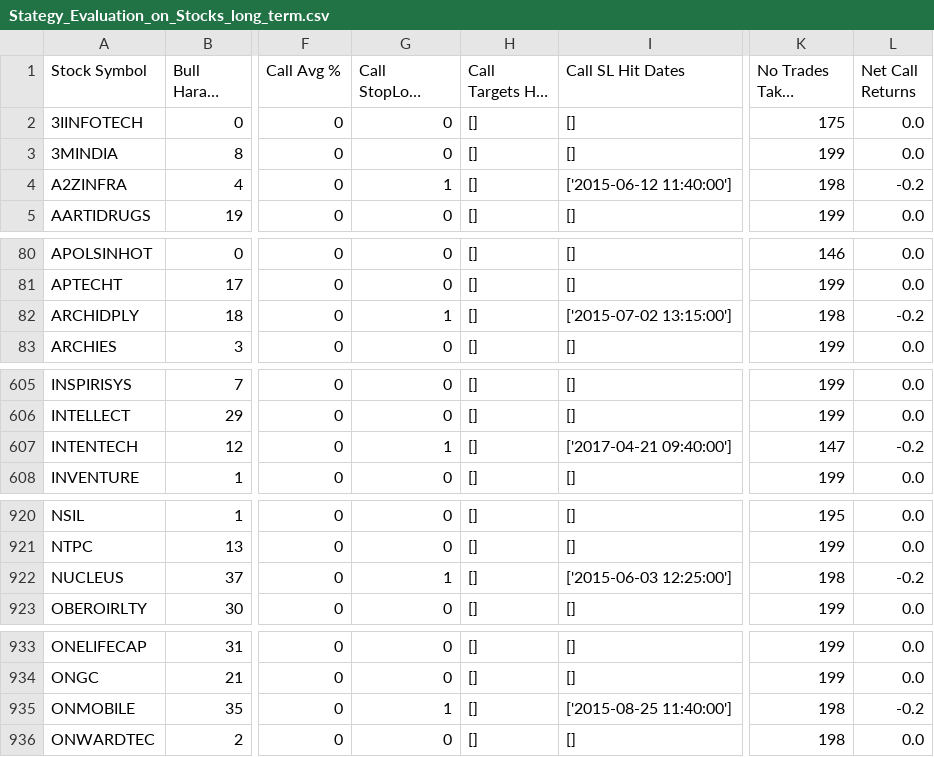
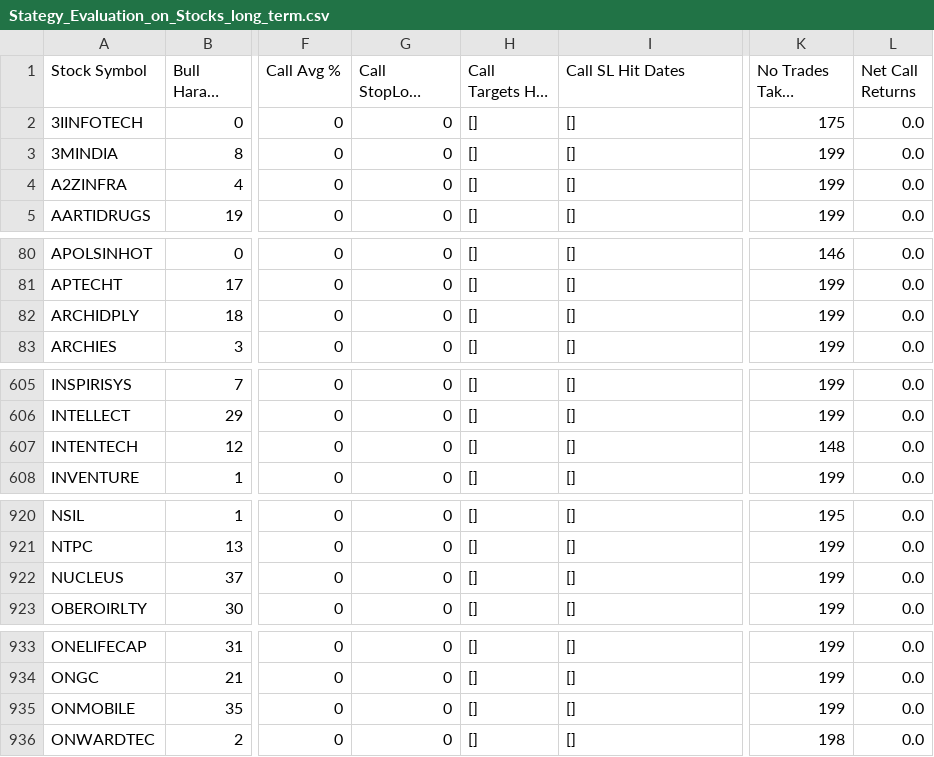
Before and after one commit to Anshul-Kothari-99/AlgoTrading, a CSV file: Indicator_Harami_BackTesting/Stategy_Evaluation_on_Stocks_long_term.csv, drawn as a sheet; only a part is shown, gaps mark what is left out; long unchanged cells end in …; the diff covers the shown part only; the diff names each change by its address in the sheet, - before the commit and + after, or states it on an @@ line.

```diff
--- a/Indicator_Harami_BackTesting/Stategy_Evaluation_on_Stocks_long_term.csv
+++ b/Indicator_Harami_BackTesting/Stategy_Evaluation_on_Stocks_long_term.csv
-G4 (Call StopLoss Hits Count): 1
+G4 (Call StopLoss Hits Count): 0
-I4 (Call SL Hit Dates): ['2015-06-12 11:40:00']
+I4 (Call SL Hit Dates): []
-K4 (No Trades Taken Count): 198
+K4 (No Trades Taken Count): 199
-L4 (Net Call Returns): -0.2
+L4 (Net Call Returns): 0.0
-G82 (Call StopLoss Hits Count): 1
+G82 (Call StopLoss Hits Count): 0
-I82 (Call SL Hit Dates): ['2015-07-02 13:15:00']
+I82 (Call SL Hit Dates): []
-K82 (No Trades Taken Count): 198
+K82 (No Trades Taken Count): 199
-L82 (Net Call Returns): -0.2
+L82 (Net Call Returns): 0.0
-G607 (Call StopLoss Hits Count): 1
+G607 (Call StopLoss Hits Count): 0
-I607 (Call SL Hit Dates): ['2017-04-21 09:40:00']
+I607 (Call SL Hit Dates): []
-K607 (No Trades Taken Count): 147
+K607 (No Trades Taken Count): 148
-L607 (Net Call Returns): -0.2
+L607 (Net Call Returns): 0.0
-G922 (Call StopLoss Hits Count): 1
+G922 (Call StopLoss Hits Count): 0
-I922 (Call SL Hit Dates): ['2015-06-03 12:25:00']
+I922 (Call SL Hit Dates): []
-K922 (No Trades Taken Count): 198
+K922 (No Trades Taken Count): 199
-L922 (Net Call Returns): -0.2
+L922 (Net Call Returns): 0.0
-G935 (Call StopLoss Hits Count): 1
+G935 (Call StopLoss Hits Count): 0
-I935 (Call SL Hit Dates): ['2015-08-25 11:40:00']
+I935 (Call SL Hit Dates): []
-K935 (No Trades Taken Count): 198
+K935 (No Trades Taken Count): 199
-L935 (Net Call Returns): -0.2
+L935 (Net Call Returns): 0.0
```
Also changed, not shown: 37 edited cells elsewhere in this file.
